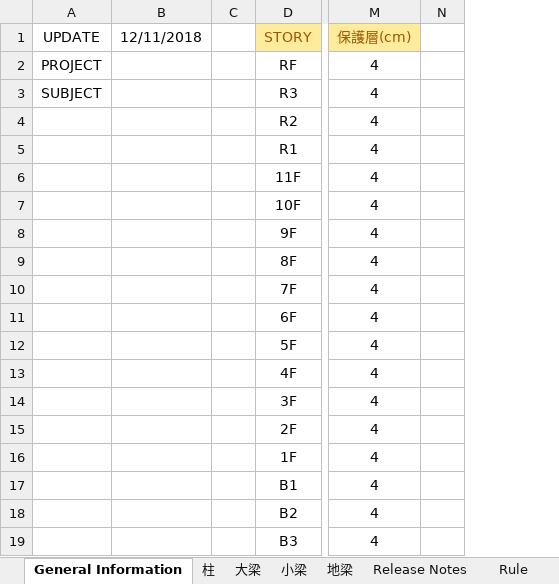
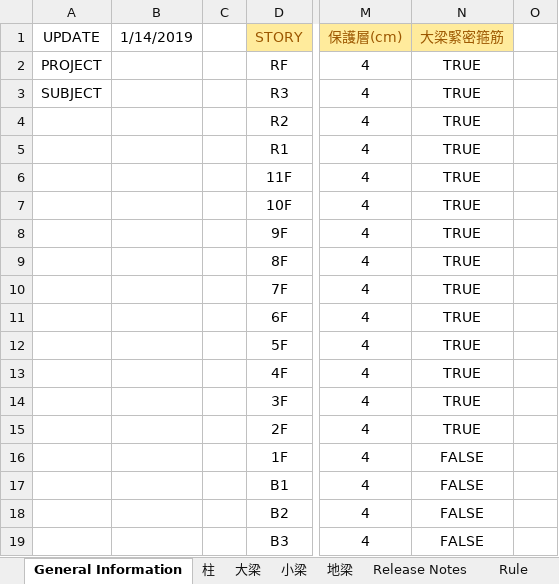
Before and after one commit to skyran1278/VbaProject, an Excel workbook: 20170524_RCScan/RCScan.xlsm, sheet General Information, drawn as a sheet; only a part is shown, gaps mark what is left out; values as stored, in another font and other column widths than the file's, no borders; charts and pictures not drawn; removed rows and columns are numbered as before the commit, all else as after; the diff names each change by its address in the sheet, - before the commit and + after, or states it on an @@ line.

```diff
--- a/20170524_RCScan/RCScan.xlsm (sheet General Information)
+++ b/20170524_RCScan/RCScan.xlsm (sheet General Information)
-column B (12/11/2018), empty
+column B (1/14/2019), empty
+column N (大梁緊密箍筋), rows 2-19: TRUE | TRUE | TRUE | TRUE | TRUE | TRUE | TRUE | TRUE | TRUE | TRUE | TRUE | TRUE | TRUE | TRUE | FALSE | FALSE | FALSE | FALSE
```
Also changed, not shown: sheet 大梁, sheet 小梁, sheet 地梁, sheet 柱, other sheet tabs, charts or pictures, 20180126_SmartCut/LinearCut/out/first_run IDA #7 v1.1.xlsx, 4 other files.
